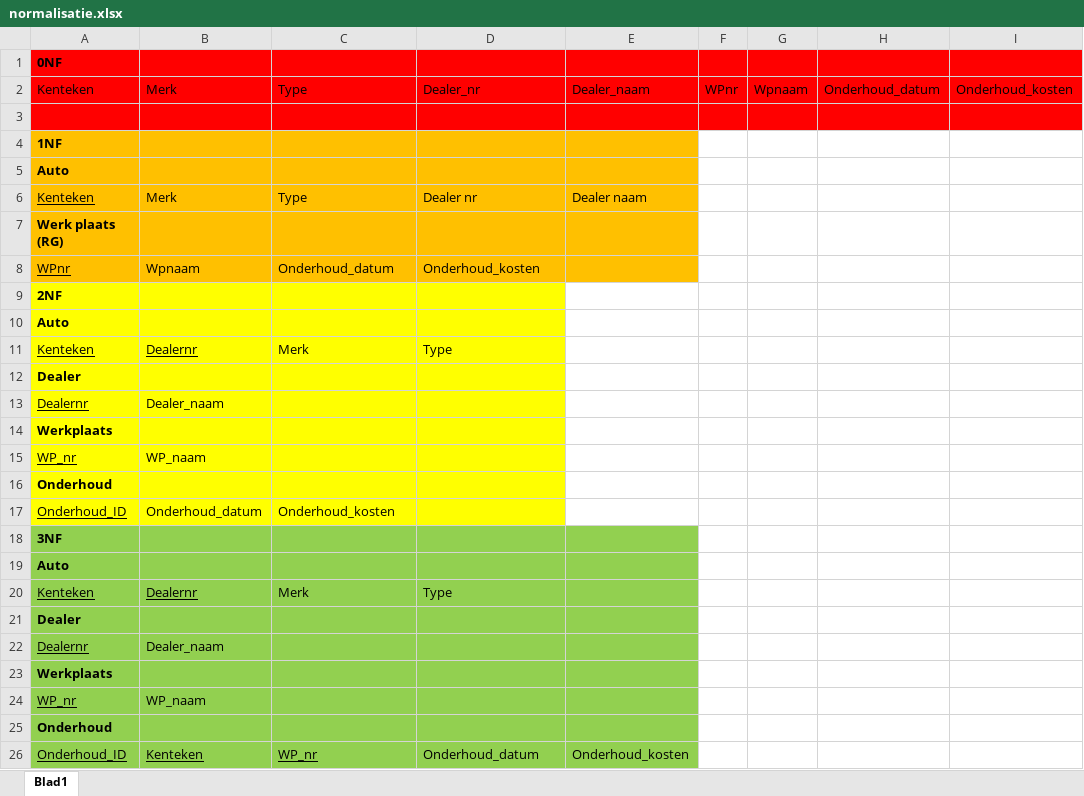
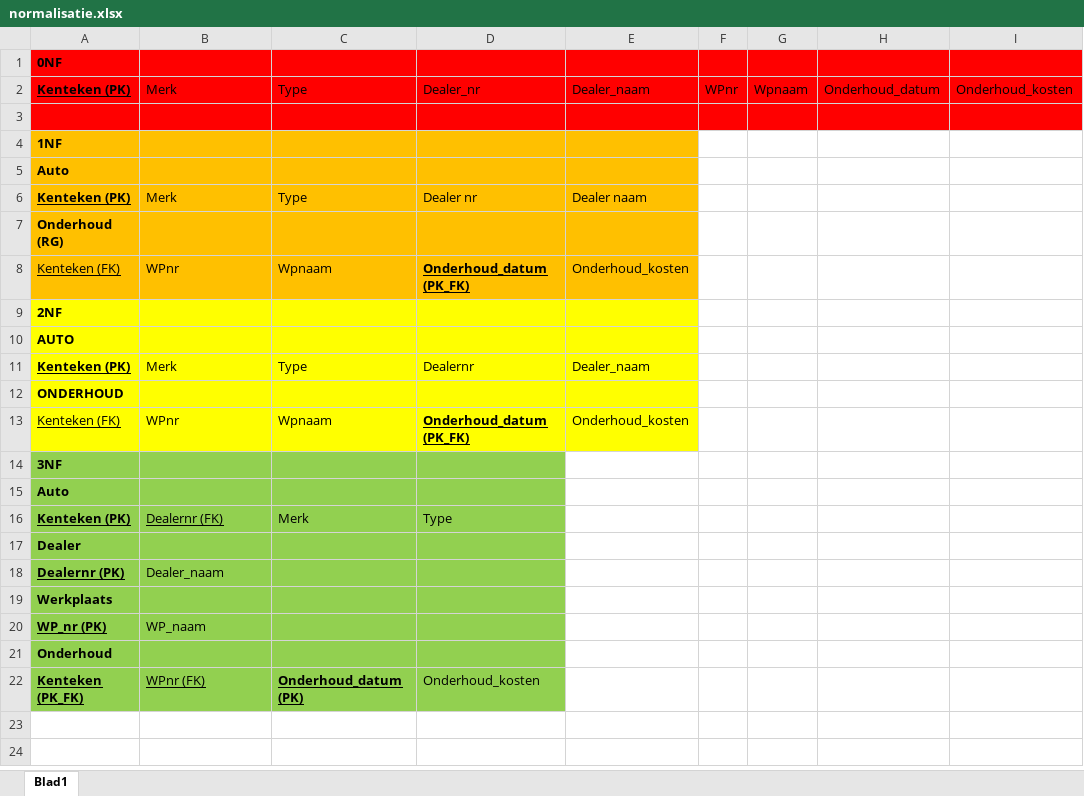
Before and after one commit to RomanP1905/MVC-Project-S4-Groep-4, an Excel workbook: docs/normalisatie.xlsx, sheet Blad1, drawn as a sheet; values as stored, in another font and other column widths than the file's, no borders; removed rows and columns are numbered as before the commit, all else as after; the diff names each change by its address in the sheet, - before the commit and + after, or states it on an @@ line.

```diff
--- a/docs/normalisatie.xlsx (sheet Blad1)
+++ b/docs/normalisatie.xlsx (sheet Blad1)
-A2: Kenteken
+A2: Kenteken (PK)
@@ A2 bold: off → on, underline: off → on @@
-A6: Kenteken
+A6: Kenteken (PK)
-A6 bold: off
+A6 bold: on
-A7: Werk plaats (RG)
+A7: Onderhoud (RG)
-row 8: WPnr | Wpnaam | Onderhoud_datum | Onderhoud_kosten
+row 8: Kenteken (FK) | WPnr | Wpnaam | Onderhoud_datum (PK_FK) | Onderhoud_kosten
-E9:E10 fill: none
+E9:E10 fill: #FFFF00
-A10: Auto
+A10: AUTO
-row 11: Kenteken | Dealernr | Merk | Type
-row 12: Dealer
-row 13: Dealernr | Dealer_naam
-row 14: Werkplaats
-row 15: WP_nr | WP_naam
+row 11: Kenteken (PK) | Merk | Type | Dealernr | Dealer_naam
-A12: Onderhoud
+A12: ONDERHOUD
-E12 fill: none
+E12 fill: #FFFF00
-row 17: Onderhoud_ID | Onderhoud_datum | Onderhoud_kosten
+row 13: Kenteken (FK) | WPnr | Wpnaam | Onderhoud_datum (PK_FK) | Onderhoud_kosten
-E14:E21 fill: #92D050
+E14:E21 fill: none
-A16: Kenteken
+A16: Kenteken (PK)
-A16 bold: off
+A16 bold: on
-B16: Dealernr
+B16: Dealernr (FK)
-A18: Dealernr
+A18: Dealernr (PK)
-A18 bold: off
+A18 bold: on
-A20: WP_nr
+A20: WP_nr (PK)
-A20 bold: off
+A20 bold: on
-row 26: Onderhoud_ID | Kenteken | WP_nr | Onderhoud_datum | Onderhoud_kosten
+row 22: Kenteken (PK_FK) | WPnr (FK) | Onderhoud_datum (PK) | Onderhoud_kosten
```
Also changed, not shown: 2 other files.
